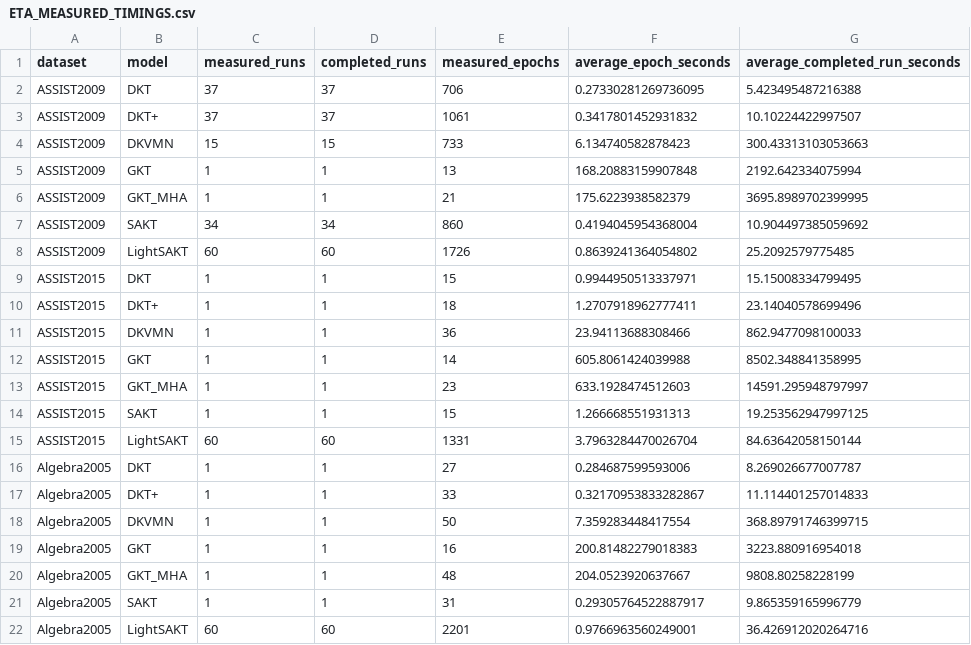
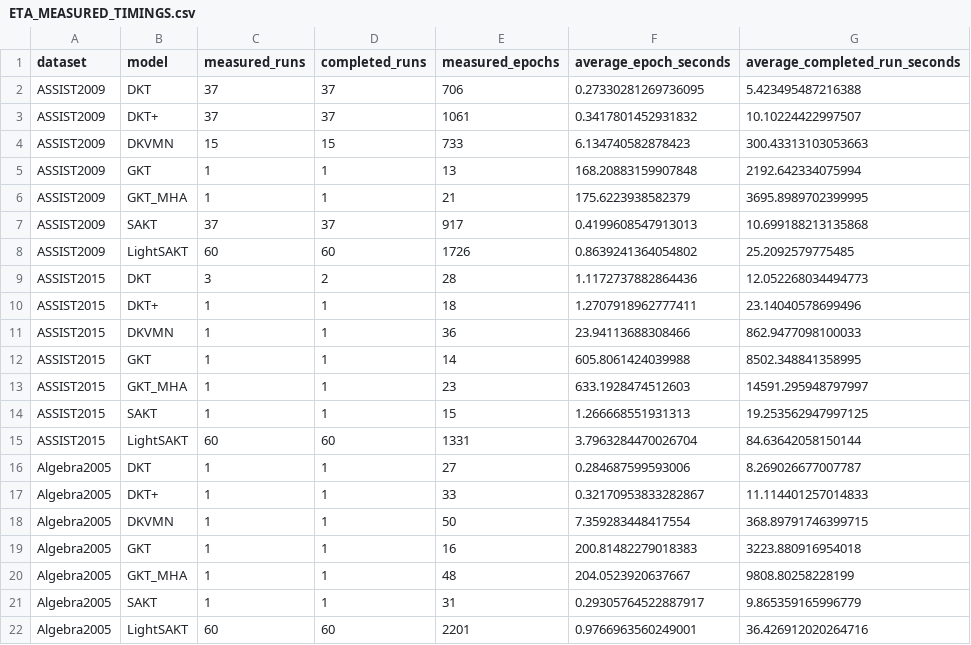
Before and after one commit to Tanishgupta28/LightSAKT2, a CSV file: reports/ETA_MEASURED_TIMINGS.csv, drawn as a sheet; removed rows and columns are numbered as before the commit, all else as after; the diff names each change by its address in the sheet, - before the commit and + after, or states it on an @@ line.

```diff
--- a/reports/ETA_MEASURED_TIMINGS.csv
+++ b/reports/ETA_MEASURED_TIMINGS.csv
-row 7: ASSIST2009 | SAKT | 34 | 34 | 860 | 0.4194045954368004 | 10.904497385059692
+row 7: ASSIST2009 | SAKT | 37 | 37 | 917 | 0.4199608547913013 | 10.699188213135868
-row 9: ASSIST2015 | DKT | 1 | 1 | 15 | 0.9944950513337971 | 15.15008334799495
+row 9: ASSIST2015 | DKT | 3 | 2 | 28 | 1.1172737882864436 | 12.052268034494773
```
Also changed, not shown: reports/ETA_PHASE_MODEL_DATASET.csv, reports/ETA_REMAINING_RUNS.csv, 40 other files.
